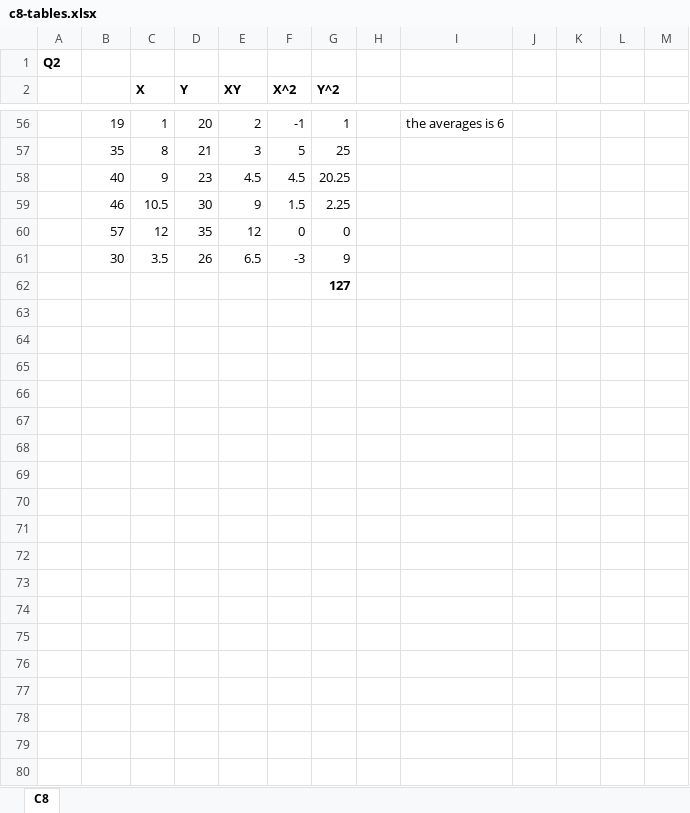
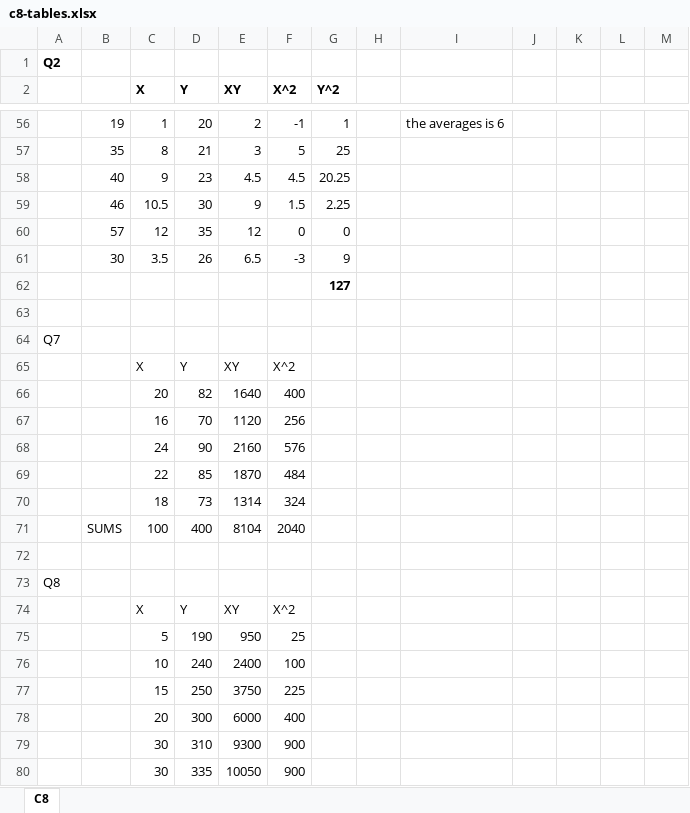
Before and after one commit to LShun/dco-1820, an Excel workbook: y2s1/statistics-ii/lectures/c8-tables.xlsx, sheet C8, drawn as a sheet; only a part is shown, gaps mark what is left out; values as stored, in another font and other column widths than the file's, no borders; charts and pictures not drawn; the diff covers the shown part only; the diff names each change by its address in the sheet, - before the commit and + after, or states it on an @@ line.

```diff
--- a/y2s1/statistics-ii/lectures/c8-tables.xlsx (sheet C8)
+++ b/y2s1/statistics-ii/lectures/c8-tables.xlsx (sheet C8)
+row 63: (empty)
+row 64: Q7
+row 65:  |  | X | Y | XY | X^2
+row 66:  |  | 20 | 82 | 1640 | 400
+row 67:  |  | 16 | 70 | 1120 | 256
+row 68:  |  | 24 | 90 | 2160 | 576
+row 69:  |  | 22 | 85 | 1870 | 484
+row 70:  |  | 18 | 73 | 1314 | 324
+row 71:  | SUMS | 100 | 400 | 8104 | 2040
+row 72: (empty)
+row 73: Q8
+row 74:  |  | X | Y | XY | X^2
+row 75:  |  | 5 | 190 | 950 | 25
+row 76:  |  | 10 | 240 | 2400 | 100
+row 77:  |  | 15 | 250 | 3750 | 225
+row 78:  |  | 20 | 300 | 6000 | 400
+row 79:  |  | 30 | 310 | 9300 | 900
+row 80:  |  | 30 | 335 | 10050 | 900
```
Also changed, not shown: 42 added rows elsewhere in this sheet, charts or pictures, 47 other files.
